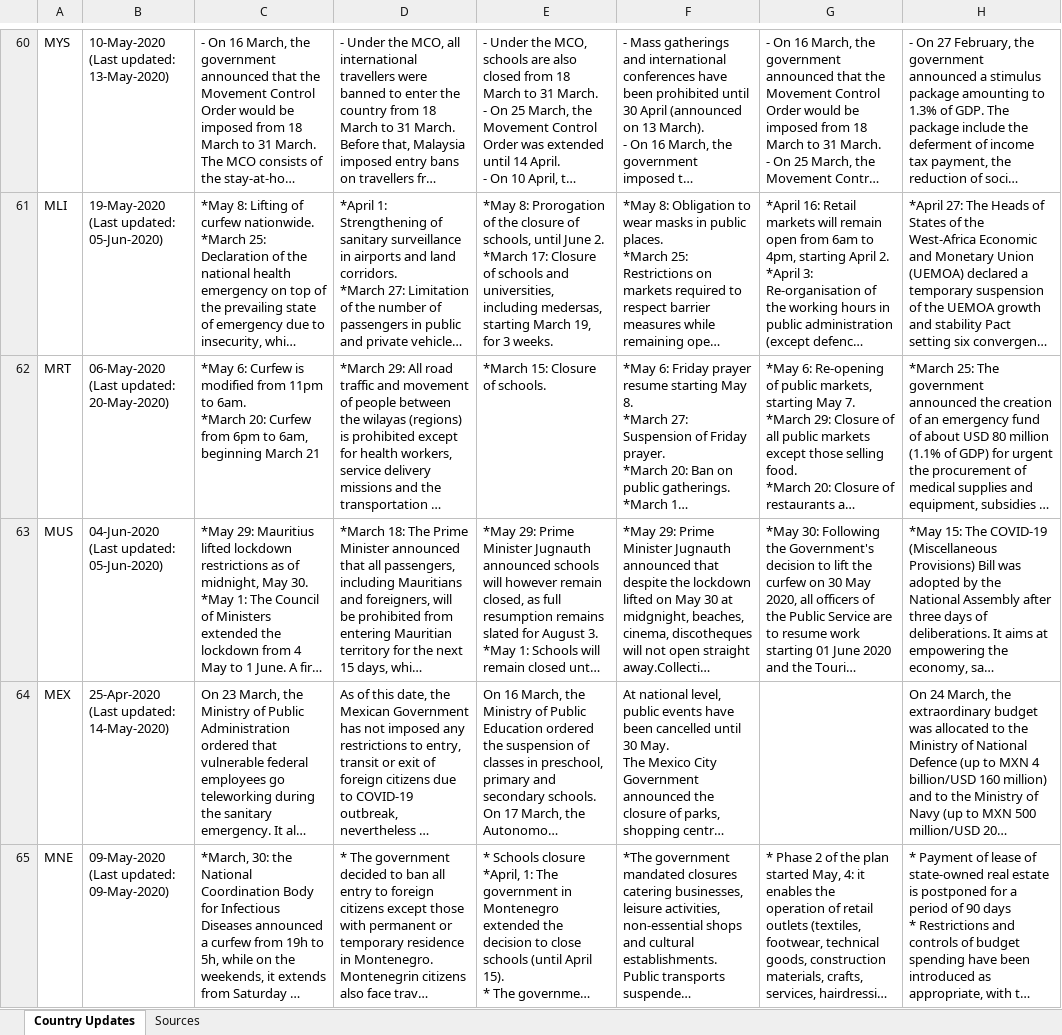
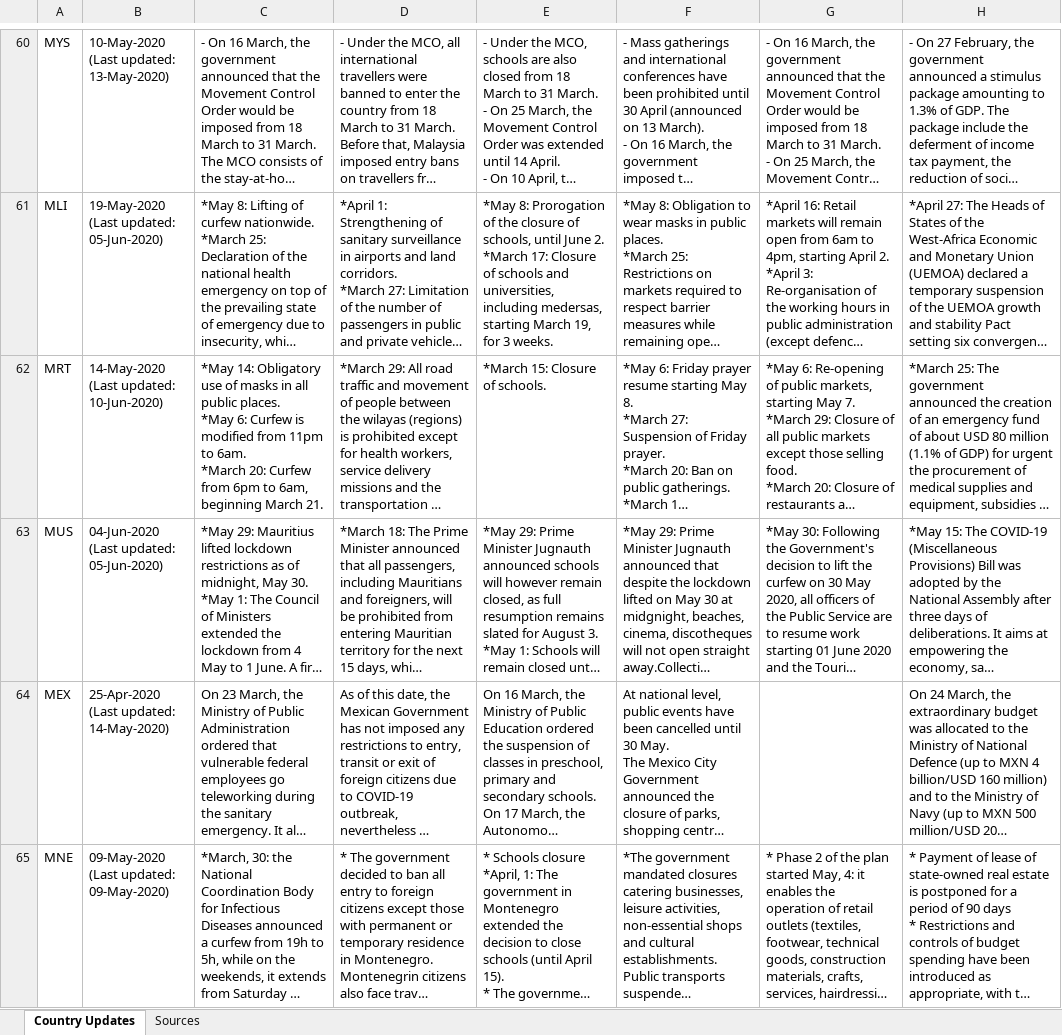
Before and after one commit to oecd/OECD-covid-action-map, an Excel workbook: data/CoronavirusUpdate_AllCountries_Public.xlsx, sheet Country Updates, drawn as a sheet; only a part is shown, gaps mark what is left out; long unchanged cells end in …; values as stored, in another font and other column widths than the file's, no borders; ↵ is a line break in a cell; the diff covers the shown part only; the diff names each change by its address in the sheet, - before the commit and + after, or states it on an @@ line.

```diff
--- a/data/CoronavirusUpdate_AllCountries_Public.xlsx (sheet Country Updates)
+++ b/data/CoronavirusUpdate_AllCountries_Public.xlsx (sheet Country Updates)
-B62: 06-May-2020 (Last updated: 20-May-2020)
+B62: 14-May-2020 (Last updated: 10-Jun-2020)
-C62: *May 6: Curfew is modified from 11pm to 6am. ↵ *March 20: Curfew from 6pm to 6am, beginning March 21
+C62: *May 14: Obligatory use of masks in all public places. ↵ *May 6: Curfew is modified from 11pm to 6am. ↵ *March 20: Curfew from 6pm to 6am, beginning March 21.
```
Also changed, not shown: 179 edited cells elsewhere in this sheet, 1 other file.
